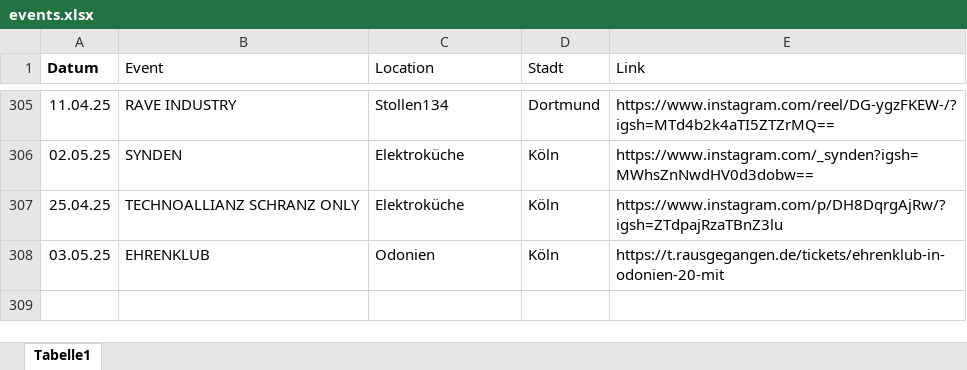
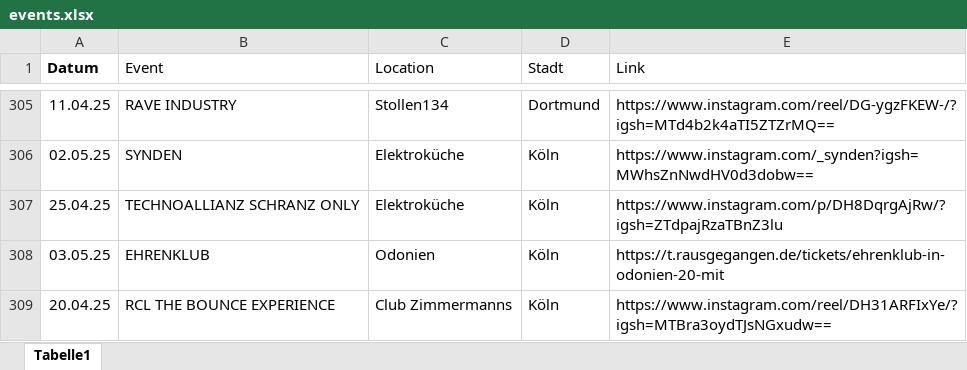
Before and after one commit to rafaelthetrue/rafaelthetrue.github.io, an Excel workbook: events.xlsx, sheet Tabelle1, drawn as a sheet; only a part is shown, gaps mark what is left out; values as stored, in another font and other column widths than the file's, no borders; the diff names each change by its address in the sheet, - before the commit and + after, or states it on an @@ line.

Commit message:
Add files via upload

```diff
--- a/events.xlsx (sheet Tabelle1)
+++ b/events.xlsx (sheet Tabelle1)
+row 309: 20.04.25 | RCL THE BOUNCE EXPERIENCE | Club Zimmermanns | Köln | https://www.instagram.com/reel/DH31ARFIxYe/?igsh=MTBra3oydTJsNGxudw==
```
